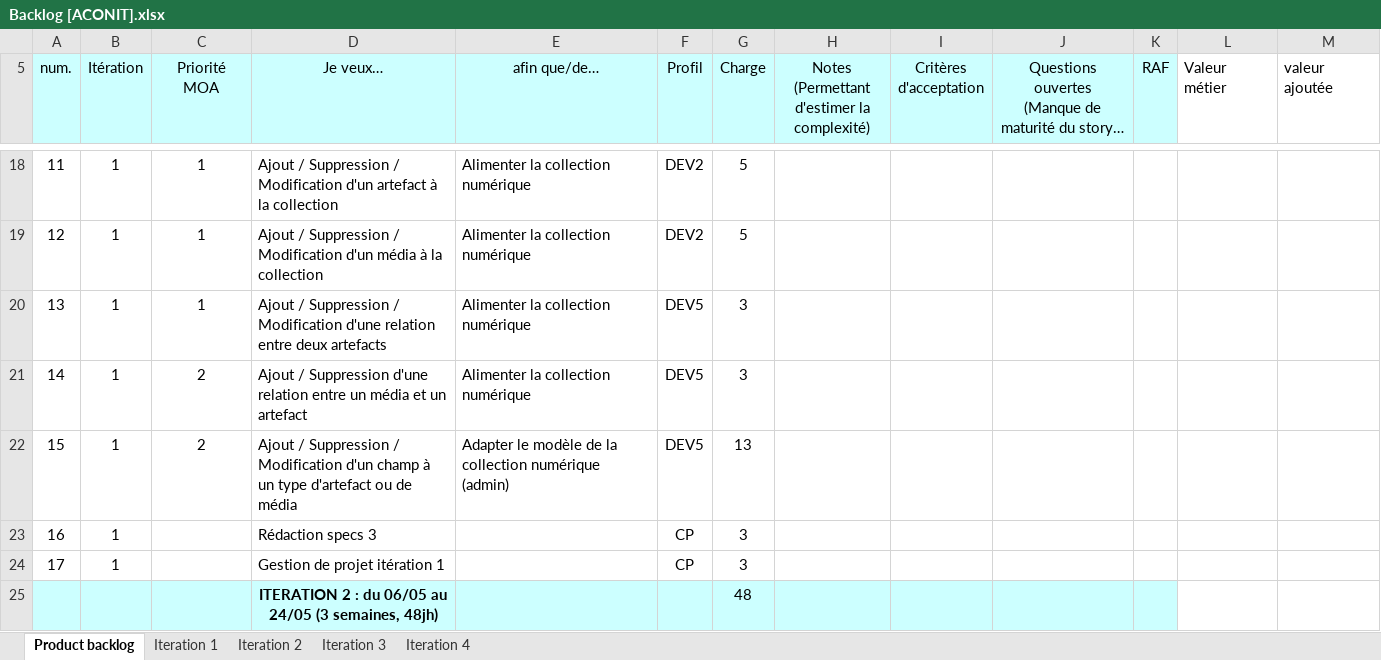
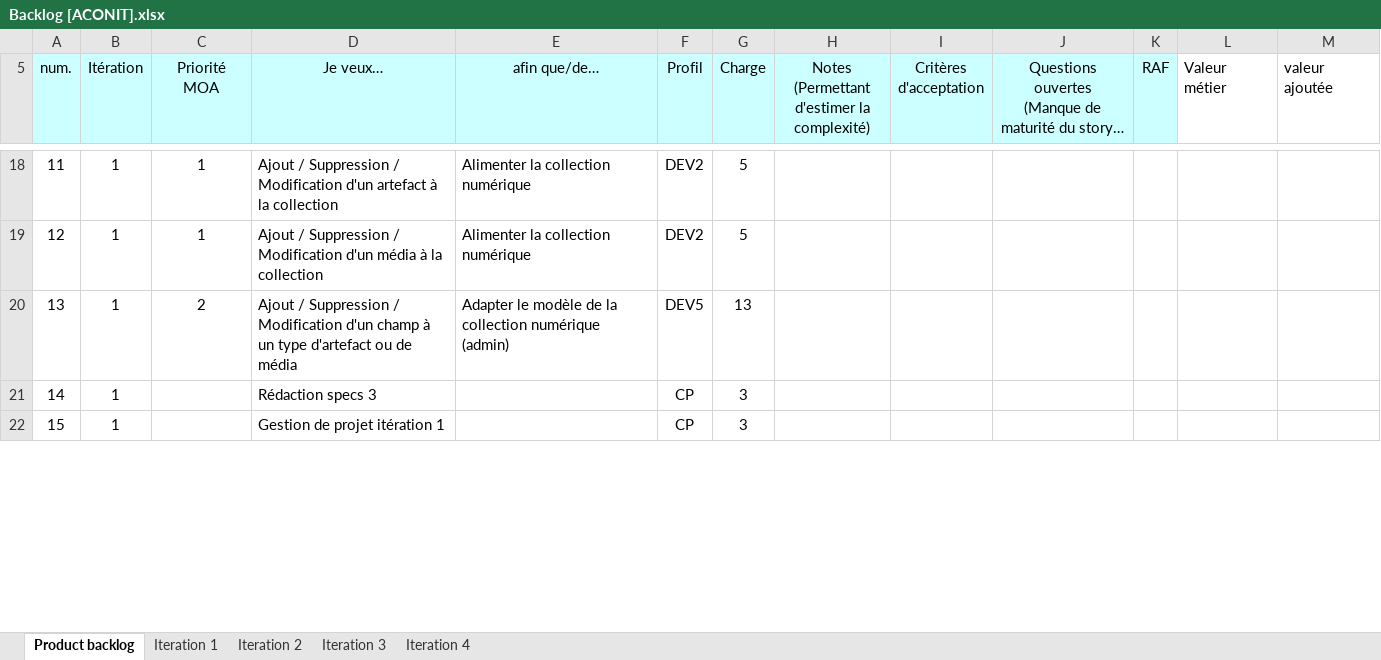
Before and after one commit to Flo5k5/Cervin, an Excel workbook: doc/Backlog [ACONIT].xlsx, sheet Product backlog, drawn as a sheet; only a part is shown, gaps mark what is left out; long unchanged cells end in …; values as stored, in another font and other column widths than the file's, no borders; conditional formats not drawn; removed rows and columns are numbered as before the commit, all else as after; the diff covers the shown part only; the diff names each change by its address in the sheet, - before the commit and + after, or states it on an @@ line.

```diff
--- a/doc/Backlog [ACONIT].xlsx (sheet Product backlog)
+++ b/doc/Backlog [ACONIT].xlsx (sheet Product backlog)
-row 20: 13 | 1 | 1 | Ajout / Suppression / Modification d'une relation entre deux artefacts | Alimenter la collection numérique | DEV5 | 3
-row 21: 14 | 1 | 2 | Ajout / Suppression d'une relation entre un média et un artefact | Alimenter la collection numérique | DEV5 | 3
@@ column A (num.) renumbered between rows 20 and 24 @@
-row 25:  |  |  | ITERATION 2 : du 06/05 au 24/05 (3 semaines, 48jh) |  |  | 48
```
Also changed, not shown: 4 added rows, 1 removed row and 2 edited cells elsewhere in this sheet, sheet Iteration 1, sheet Iteration 2, formulas that keep their value, charts or pictures, 2 other files.
